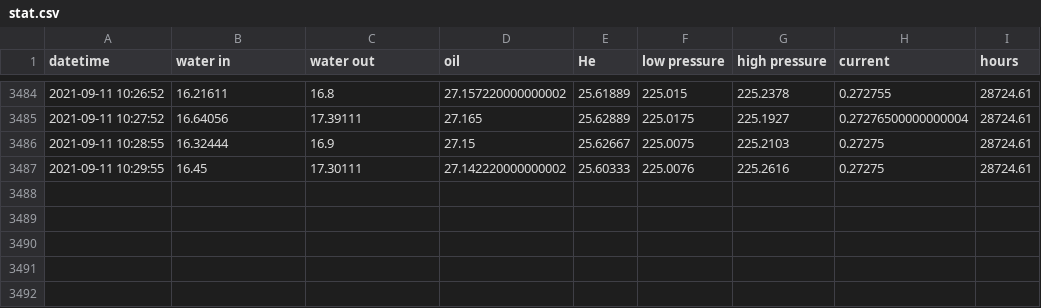
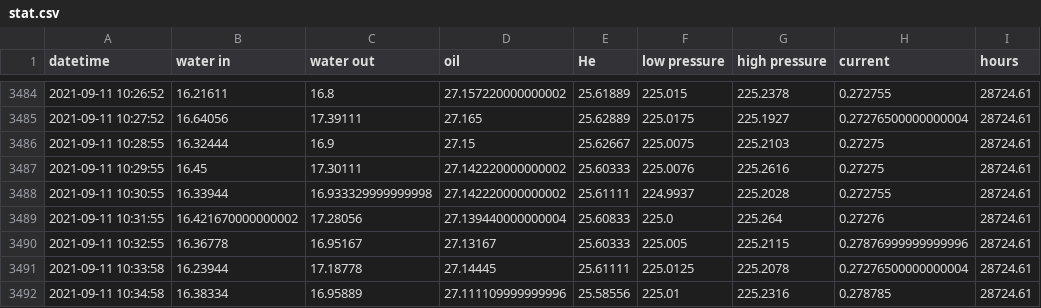
Before and after one commit to SciGEsN/SRC076, a CSV file: data/stat.csv, drawn as a sheet; only a part is shown, gaps mark what is left out; the diff names each change by its address in the sheet, - before the commit and + after, or states it on an @@ line.

```diff
--- a/data/stat.csv
+++ b/data/stat.csv
+row 3488: 2021-09-11 10:30:55 | 16.33944 | 16.933329999999998 | 27.142220000000002 | 25.61111 | 224.9937 | 225.2028 | 0.272755 | 28724.61
+row 3489: 2021-09-11 10:31:55 | 16.421670000000002 | 17.28056 | 27.139440000000004 | 25.60833 | 225.0 | 225.264 | 0.27276 | 28724.61
+row 3490: 2021-09-11 10:32:55 | 16.36778 | 16.95167 | 27.13167 | 25.60333 | 225.005 | 225.2115 | 0.27876999999999996 | 28724.61
+row 3491: 2021-09-11 10:33:58 | 16.23944 | 17.18778 | 27.14445 | 25.61111 | 225.0125 | 225.2078 | 0.27276500000000004 | 28724.61
+row 3492: 2021-09-11 10:34:58 | 16.38334 | 16.95889 | 27.111109999999996 | 25.58556 | 225.01 | 225.2316 | 0.278785 | 28724.61
```
Also changed, not shown: data/P.csv, data/T6.csv, 5 other files.
